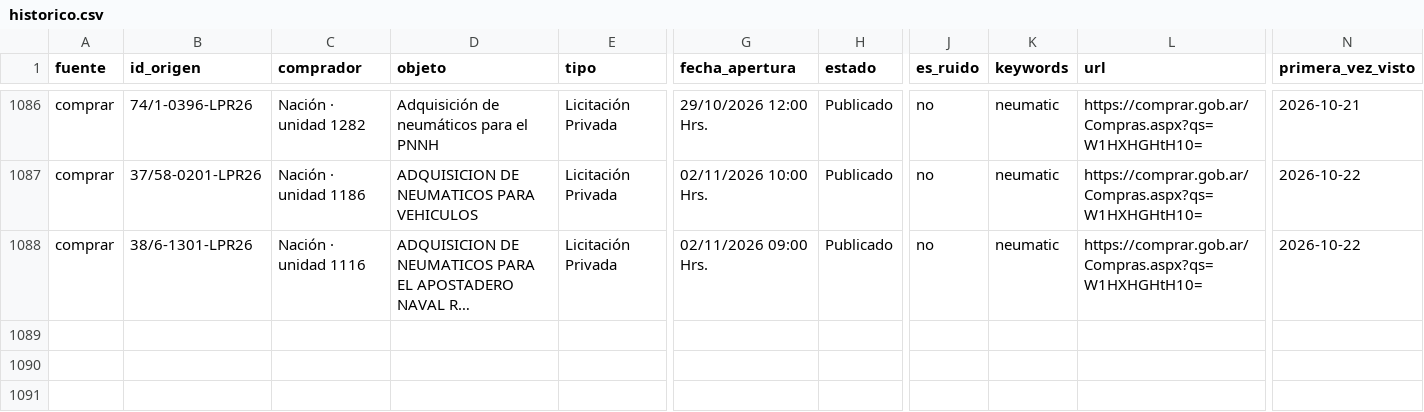
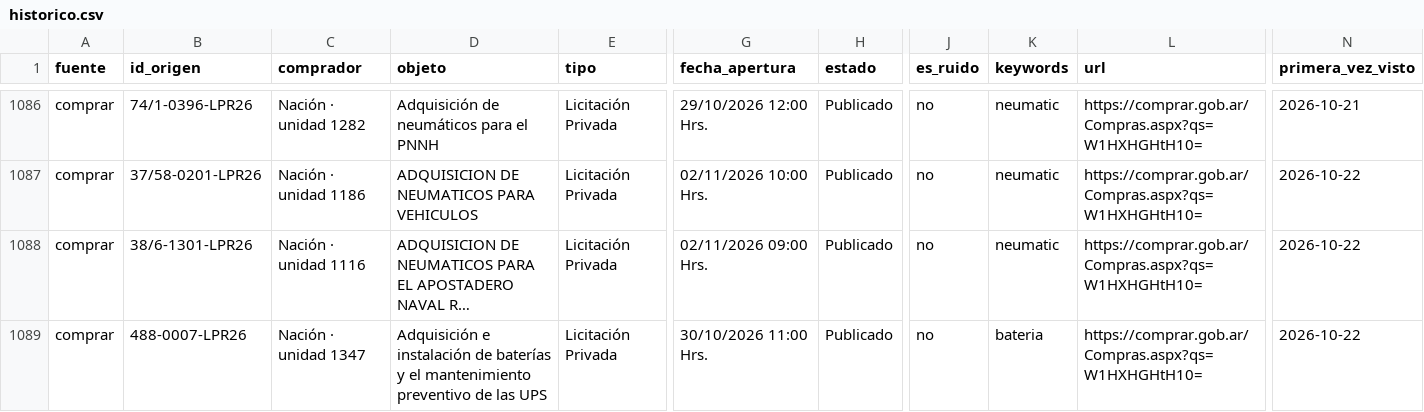
Before and after one commit to Santino530/radar-licitaciones, a CSV file: data/historico.csv, drawn as a sheet; only a part is shown, gaps mark what is left out; long unchanged cells end in …; rows hold the shown columns only; the diff names each change by its address in the sheet, - before the commit and + after, or states it on an @@ line.

Commit message:
Radar: corrida 2026-10-22 23:59 UTC

```diff
--- a/data/historico.csv
+++ b/data/historico.csv
+row 1089: comprar | 488-0007-LPR26 | Nación · unidad 1347 | Adquisición e instalación de baterías y el mantenimiento preventivo de las UPS | Licitación Privada | 30/10/2026 11:00 Hrs. | Publicado | no | bateria | https://comprar.gob.ar/Compras.aspx?qs=W1HXHGHtH10= | 2026-10-22
```
Also changed, not shown: data/radar_sin_verificar.csv, 2 other files.
